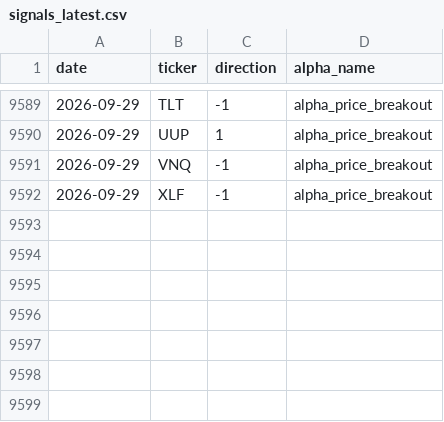
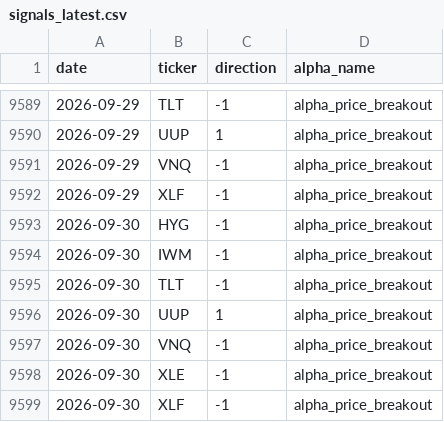
Before and after one commit to nikolas-joyce/alpha-price-breakout, a CSV file: outputs/signals_latest.csv, drawn as a sheet; only a part is shown, gaps mark what is left out; the diff names each change by its address in the sheet, - before the commit and + after, or states it on an @@ line.

```diff
--- a/outputs/signals_latest.csv
+++ b/outputs/signals_latest.csv
+row 9593: 2026-09-30 | HYG | -1 | alpha_price_breakout
+row 9594: 2026-09-30 | IWM | -1 | alpha_price_breakout
+row 9595: 2026-09-30 | TLT | -1 | alpha_price_breakout
+row 9596: 2026-09-30 | UUP | 1 | alpha_price_breakout
+row 9597: 2026-09-30 | VNQ | -1 | alpha_price_breakout
+row 9598: 2026-09-30 | XLE | -1 | alpha_price_breakout
+row 9599: 2026-09-30 | XLF | -1 | alpha_price_breakout
```
